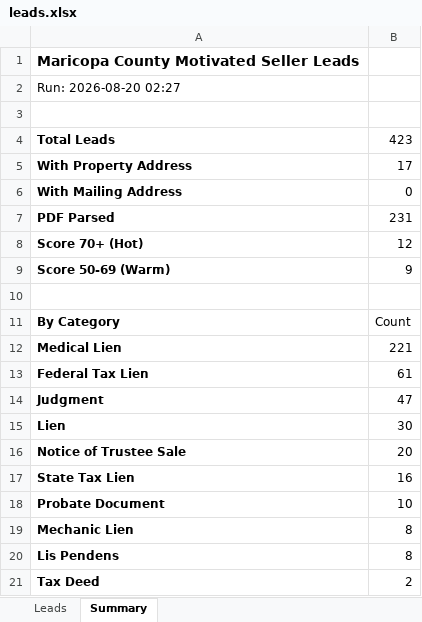
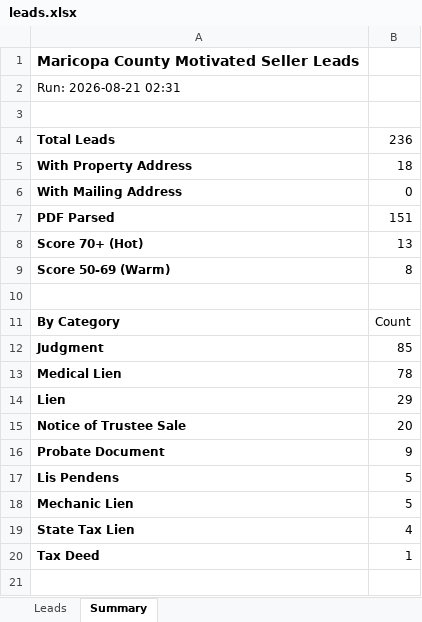
Before and after one commit to Darqsin/Four-Rings-CRM, an Excel workbook: data/leads.xlsx, sheet Summary, drawn as a sheet; values as stored, in another font and other column widths than the file's, no borders; removed rows and columns are numbered as before the commit, all else as after; the diff names each change by its address in the sheet, - before the commit and + after, or states it on an @@ line.

```diff
--- a/data/leads.xlsx (sheet Summary)
+++ b/data/leads.xlsx (sheet Summary)
-A2: Run: 2026-08-20 02:27
+A2: Run: 2026-08-21 02:31
-B4: 423
+B4: 236
-B5: 17
+B5: 18
-B7: 231
+B7: 151
-B8: 12
+B8: 13
-B9: 9
+B9: 8
-row 12: Medical Lien | 221
-row 13: Federal Tax Lien | 61
-B12: 47
+B12: 85
+row 13: Medical Lien | 78
-B14: 30
+B14: 29
-row 17: State Tax Lien | 16
-B16: 10
+B16: 9
-row 19: Mechanic Lien | 8
-B17: 8
+B17: 5
+row 18: Mechanic Lien | 5
+row 19: State Tax Lien | 4
-B20: 2
+B20: 1
```
Also changed, not shown: sheet Leads, 3 other files.
